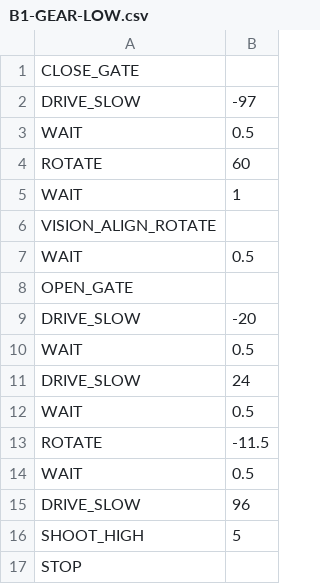
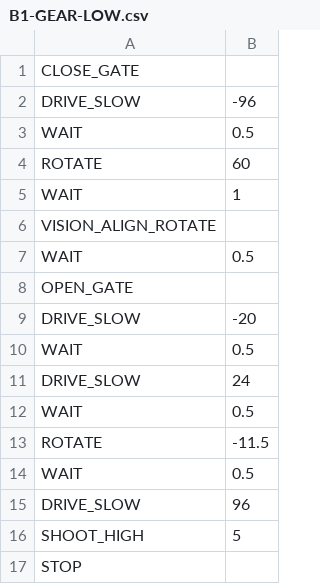
Before and after one commit to FRC-Team2655/2017-Autonomous-Routines, a CSV file: B1-GEAR-LOW.csv, drawn as a sheet.

```diff
--- a/B1-GEAR-LOW.csv
+++ b/B1-GEAR-LOW.csv
@@ -1,3 +1,3 @@
 CLOSE_GATE,,
-DRIVE_SLOW,-97,
+DRIVE_SLOW,-96,
 WAIT,0.5,
```
Also changed, not shown: B1-GEAR-MID.csv, B3-GEAR-MID.csv, 7 other files.
